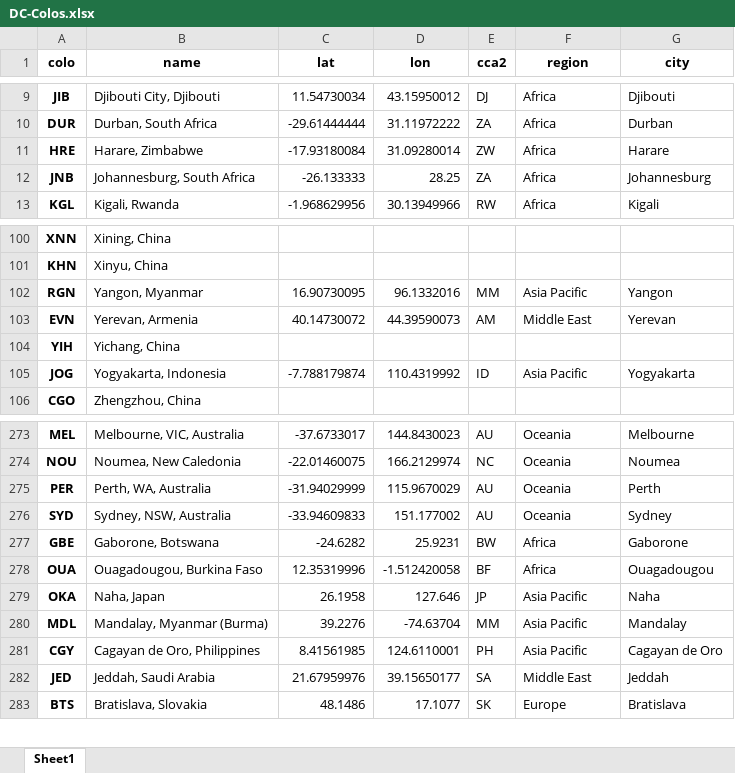
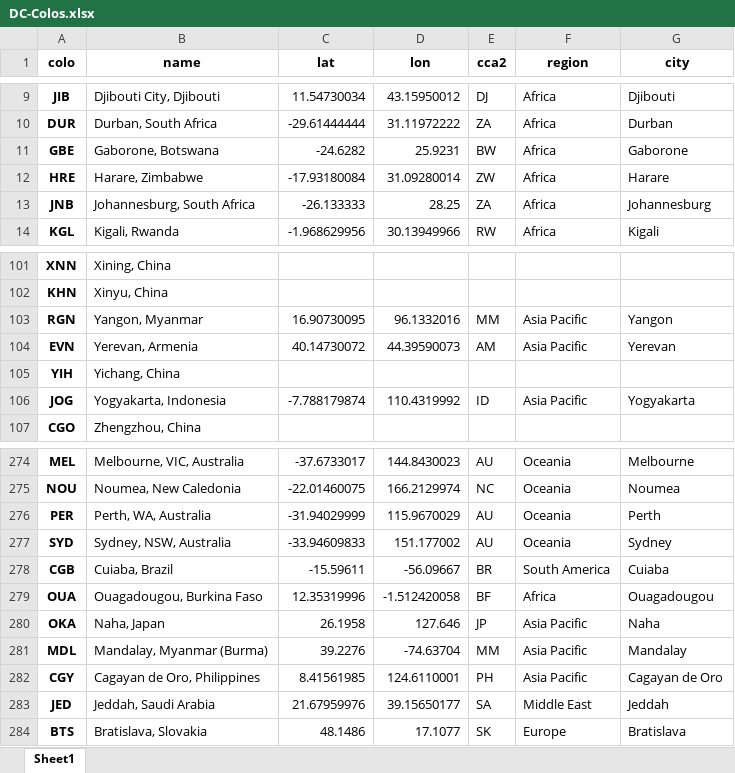
Before and after one commit to Netrvin/cloudflare-colo-list, an Excel workbook: DC-Colos.xlsx, sheet Sheet1, drawn as a sheet; only a part is shown, gaps mark what is left out; values as stored, in another font and other column widths than the file's, no borders; addresses are those after the commit; the diff names each change by its address in the sheet, - before the commit and + after, or states it on an @@ line.

```diff
--- a/DC-Colos.xlsx (sheet Sheet1)
+++ b/DC-Colos.xlsx (sheet Sheet1)
@@ row 277 moved to row 11: GBE @@
-F104 (region): Middle East
+F104 (region): Asia Pacific
+row 278: CGB | Cuiaba, Brazil | -15.59611 | -56.09667 | BR | South America | Cuiaba
```
Also changed, not shown: 3 other files.
